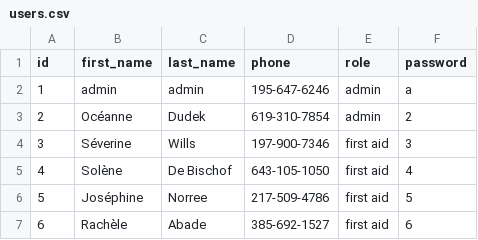
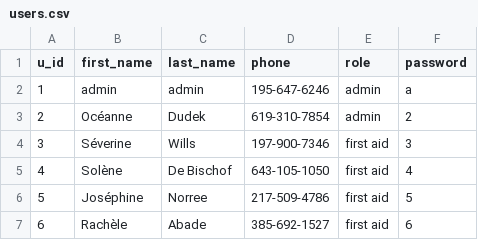
Before and after one commit to nikolasfil/IOT-Project-2023, a CSV file: website/model/users.csv, drawn as a sheet; only a part is shown.

```diff
--- a/website/model/users.csv
+++ b/website/model/users.csv
@@ -1,2 +1,2 @@
-id,first_name,last_name,phone,role,password
+u_id,first_name,last_name,phone,role,password
 1,admin,admin,195-647-6246,admin,a
```
Also changed, not shown: website/model/device.csv, 4 other files.
